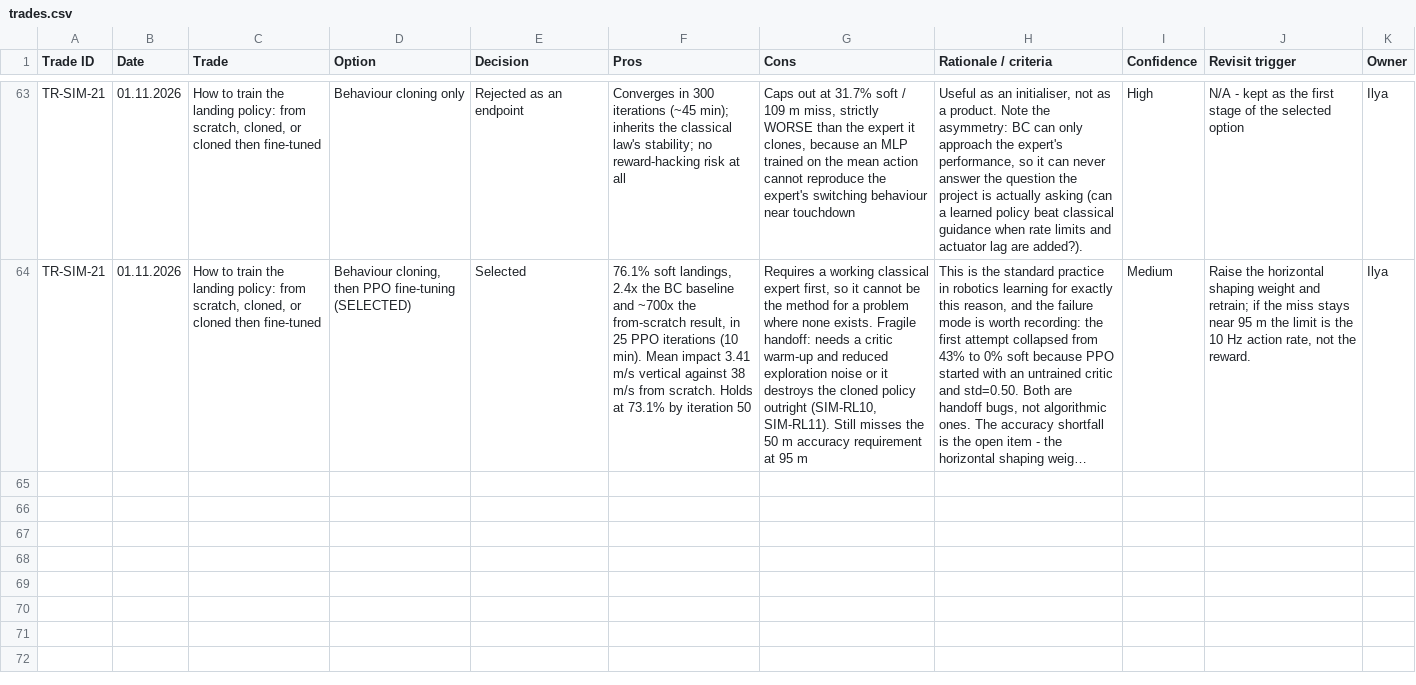
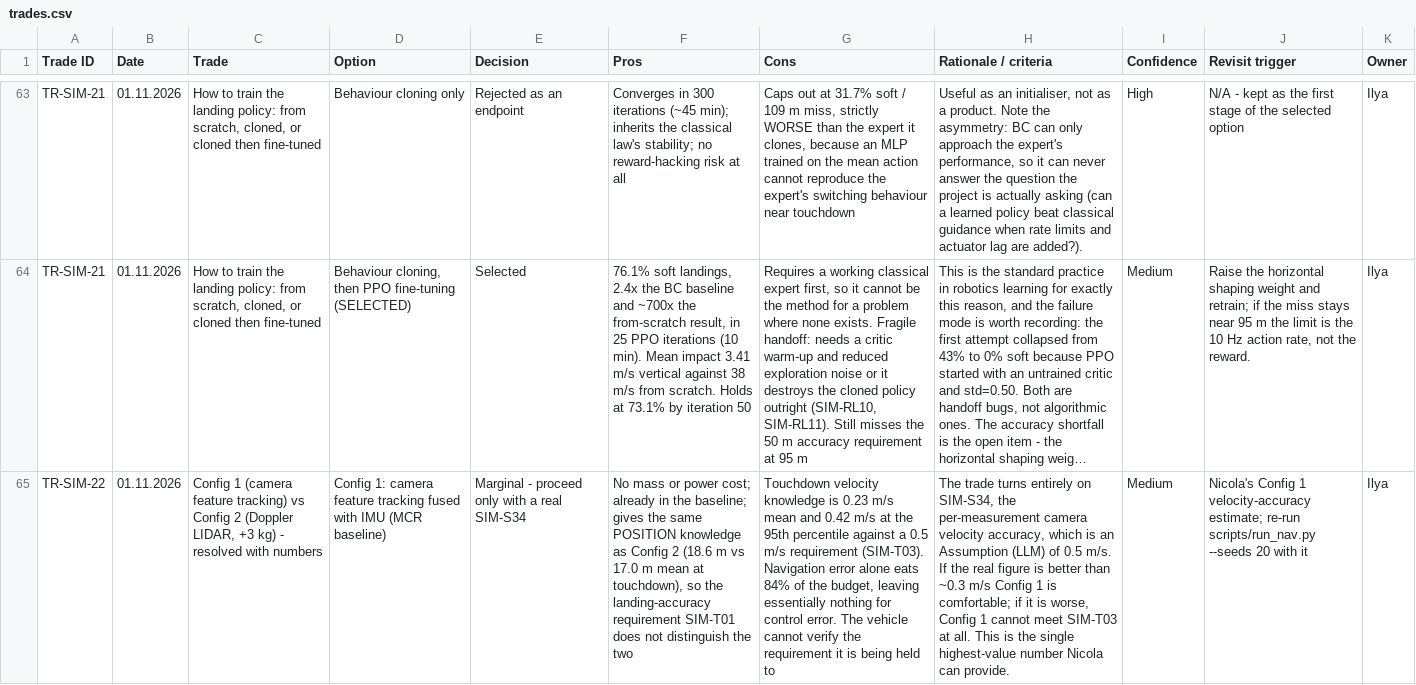
Before and after one commit to IlyaYakushevskiy/phenei-gnc-gym, a CSV file: design_docs/trades.csv, drawn as a sheet; only a part is shown, gaps mark what is left out; long unchanged cells end in …; the diff covers the shown part only; the diff names each change by its address in the sheet, - before the commit and + after, or states it on an @@ line.

```diff
--- a/design_docs/trades.csv
+++ b/design_docs/trades.csv
+row 65: TR-SIM-22 | 01.11.2026 | Config 1 (camera feature tracking) vs Config 2 (Doppler LIDAR, +3 kg) - resolved with numbers | Config 1: camera feature tracking fused with IMU (MCR baseline) | Marginal - proceed only with a real SIM-S34 | No mass or power cost; already in the baseline; gives the same POSITION knowledge as Config 2 (18.6 m vs 17.0 m mean at touchdown), so the landing-accuracy requirement SIM-T01 does not distinguish the two | Touchdown velocity knowledge is 0.23 m/s mean and 0.42 m/s at the 95th percentile against a 0.5 m/s requirement (SIM-T03). Navigation error alone eats 84% of the budget, leaving essentially nothing for control error. The vehicle cannot verify the requirement it is being held to | The trade turns entirely on SIM-S34, the per-measurement camera velocity accuracy, which is an Assumption (LLM) of 0.5 m/s. If the real figure is better than ~0.3 m/s Config 1 is comfortable; if it is worse, Config 1 cannot meet SIM-T03 at all. This is the single highest-value number Nicola can provide. | Medium | Nicola's Config 1 velocity-accuracy estimate; re-run scripts/run_nav.py --seeds 20 with it | Ilya
```
Also changed, not shown: 1 added row elsewhere in this file, design_docs/params.csv, 5 other files.
